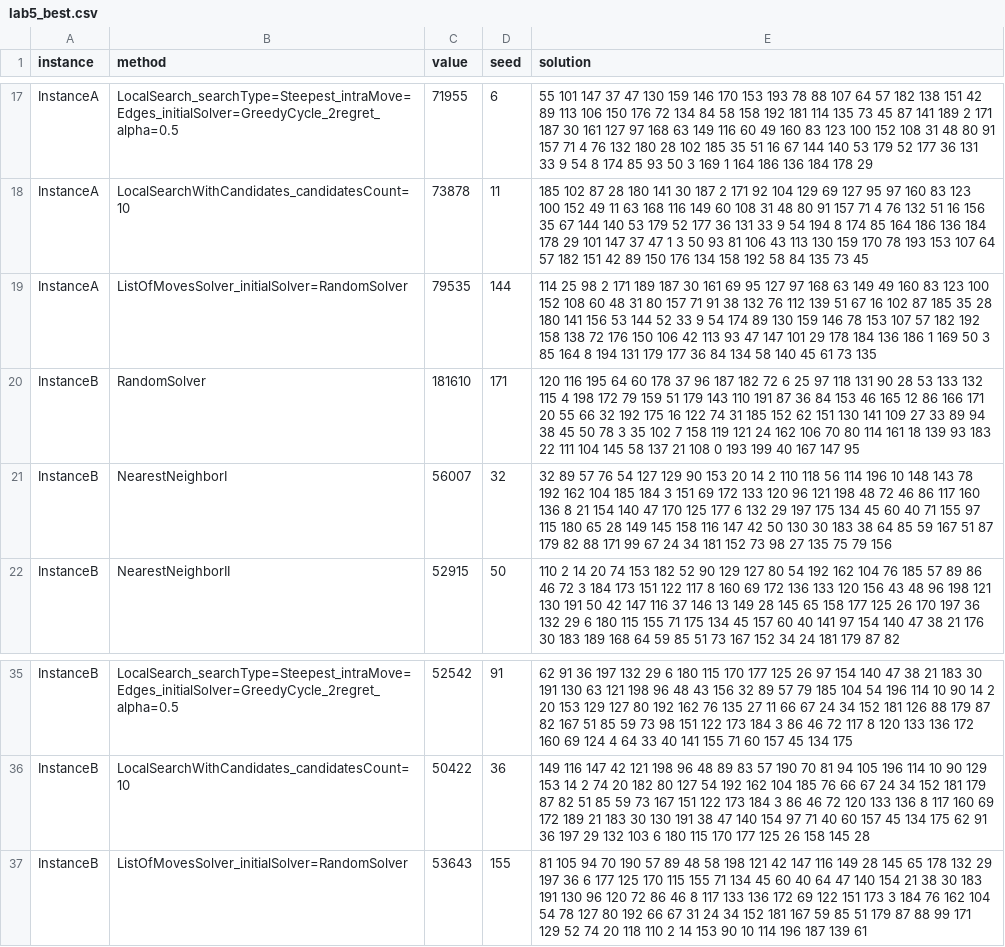
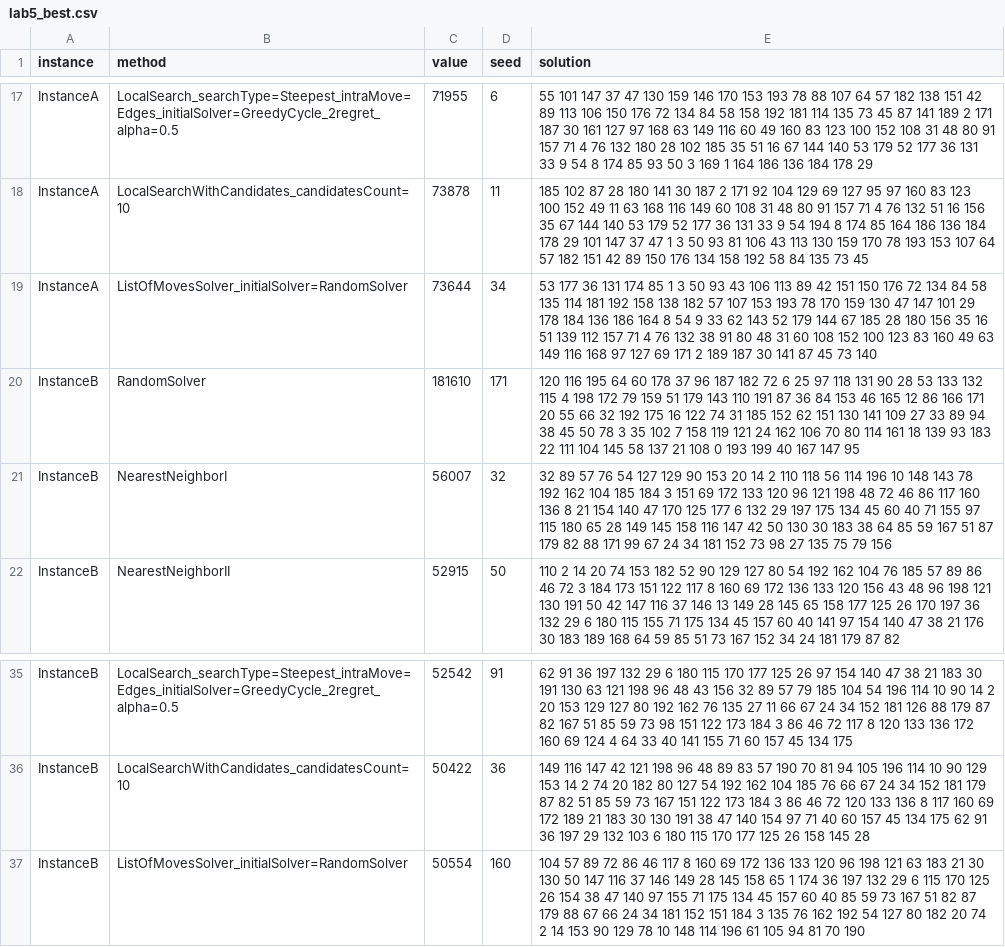
Before and after one commit to Kari3600/EC-Project, a CSV file: results/lab5_best.csv, drawn as a sheet; only a part is shown, gaps mark what is left out.

```diff
--- a/results/lab5_best.csv
+++ b/results/lab5_best.csv
@@ -18,3 +18,3 @@ InstanceA,LocalSearch_searchType=Steepest_intraMove=Edges_initialSolver=GreedyCy
 InstanceA,LocalSearchWithCandidates_candidatesCount=10,73878,11,185 102 87 28 180 141 30 187 2 171 92 104 129 69 127 95 97 160 83 123 100 152 49 11 63 168 116 149 60 108 31 48 80 91 157 71 4 76 132 51 16 156 35 67 144 140 53 179 52 177 36 131 33 9 54 194 8 174 85 164 186 136 184 178 29 101 147 37 47 1 3 50 93 81 106 43 113 130 159 170 78 193 153 107 64 57 182 151 42 89 150 176 134 158 192 58 84 135 73 45
-InstanceA,ListOfMovesSolver_initialSolver=RandomSolver,79535,144,114 25 98 2 171 189 187 30 161 69 95 127 97 168 63 149 49 160 83 123 100 152 108 60 48 31 80 157 71 91 38 132 76 112 139 51 67 16 102 87 185 35 28 180 141 156 53 144 52 33 9 54 174 89 130 159 146 78 153 107 57 182 192 158 138 72 176 150 106 42 113 93 47 147 101 29 178 184 136 186 1 169 50 3 85 164 8 194 131 179 177 36 84 134 58 140 45 61 73 135
+InstanceA,ListOfMovesSolver_initialSolver=RandomSolver,73644,34,53 177 36 131 174 85 1 3 50 93 43 106 113 89 42 151 150 176 72 134 84 58 135 114 181 192 158 138 182 57 107 153 193 78 170 159 130 47 147 101 29 178 184 136 186 164 8 54 9 33 62 143 52 179 144 67 185 28 180 156 35 16 51 139 112 157 71 4 76 132 38 91 80 48 31 60 108 152 100 123 83 160 49 63 149 116 168 97 127 69 171 2 189 187 30 141 87 45 73 140
 InstanceB,RandomSolver,181610,171,120 116 195 64 60 178 37 96 187 182 72 6 25 97 118 131 90 28 53 133 132 115 4 198 172 79 159 51 179 143 110 191 87 36 84 153 46 165 12 86 166 171 20 55 66 32 192 175 16 122 74 31 185 152 62 151 130 141 109 27 33 89 94 38 45 50 78 3 35 102 7 158 119 121 24 162 106 70 80 114 161 18 139 93 183 22 111 104 145 58 137 21 108 0 193 199 40 167 147 95
@@ -36,2 +36,2 @@ InstanceB,LocalSearch_searchType=Steepest_intraMove=Edges_initialSolver=GreedyCy
 InstanceB,LocalSearchWithCandidates_candidatesCount=10,50422,36,149 116 147 42 121 198 96 48 89 83 57 190 70 81 94 105 196 114 10 90 129 153 14 2 74 20 182 80 127 54 192 162 104 185 76 66 67 24 34 152 181 179 87 82 51 85 59 73 167 151 122 173 184 3 86 46 72 120 133 136 8 117 160 69 172 189 21 183 30 130 191 38 47 140 154 97 71 40 60 157 45 134 175 62 91 36 197 29 132 103 6 180 115 170 177 125 26 158 145 28
-InstanceB,ListOfMovesSolver_initialSolver=RandomSolver,53643,155,81 105 94 70 190 57 89 48 58 198 121 42 147 116 149 28 145 65 178 132 29 197 36 6 177 125 170 115 155 71 134 45 60 40 64 47 140 154 21 38 30 183 191 130 96 120 72 86 46 8 117 133 136 172 69 122 151 173 3 184 76 162 104 54 78 127 80 192 66 67 31 24 34 152 181 167 59 85 51 179 87 88 99 171 129 52 74 20 118 110 2 14 153 90 10 114 196 187 139 61
+InstanceB,ListOfMovesSolver_initialSolver=RandomSolver,50554,160,104 57 89 72 86 46 117 8 160 69 172 136 133 120 96 198 121 63 183 21 30 130 50 147 116 37 146 149 28 145 158 65 1 174 36 197 132 29 6 115 170 125 26 154 38 47 140 97 155 71 175 134 45 157 60 40 85 59 73 167 51 82 87 179 88 67 66 24 34 181 152 151 184 3 135 76 162 192 54 127 80 182 20 74 2 14 153 90 129 78 10 148 114 196 61 105 94 81 70 190
```
Also changed, not shown: results/lab5_summary.csv, 1 other file.
